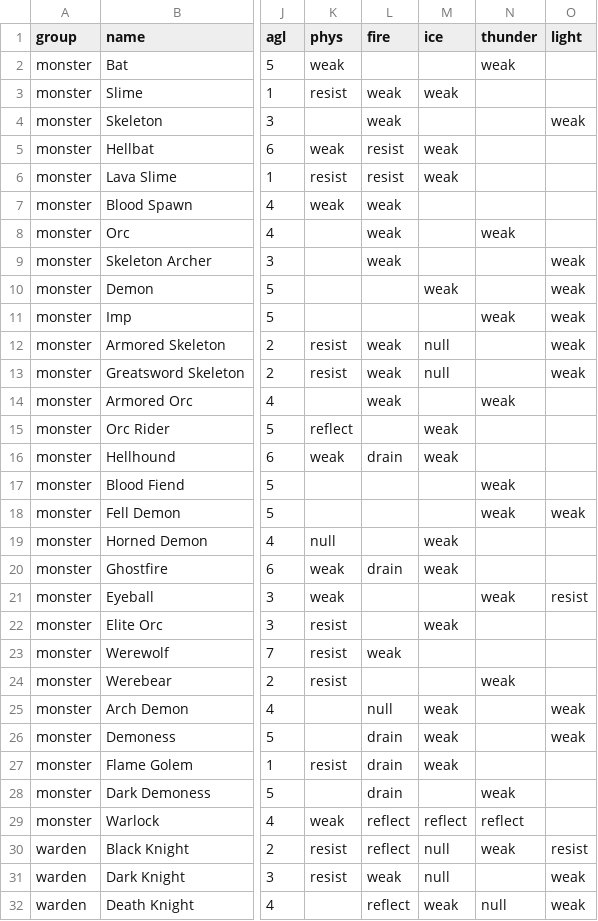
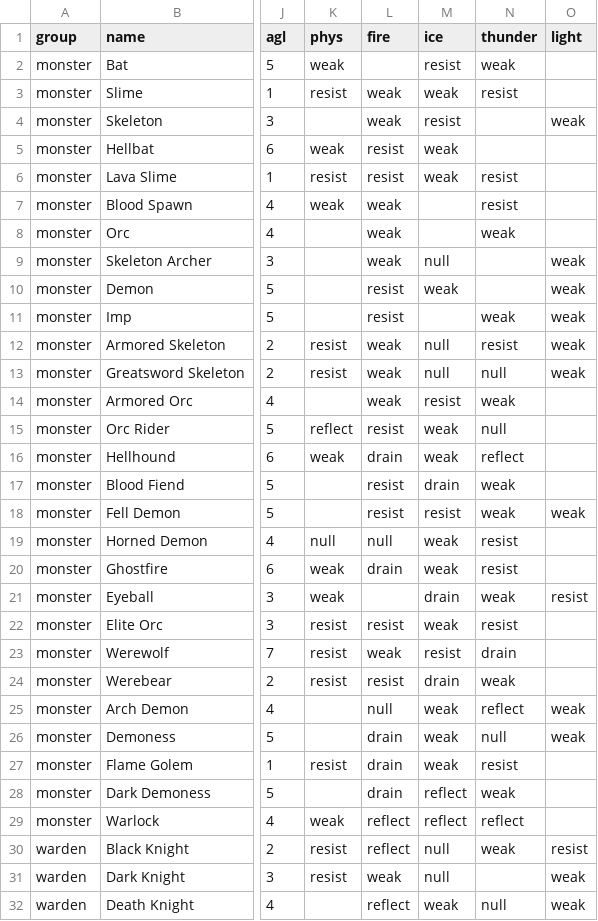
Before and after one commit to tausiftt5238/four-dragons-deep, a CSV file: data/monsters.csv, drawn as a sheet; only a part is shown, gaps mark what is left out; the diff names each change by its address in the sheet, - before the commit and + after, or states it on an @@ line.

```diff
--- a/data/monsters.csv
+++ b/data/monsters.csv
-M2 (ice): (empty)
+M2 (ice): resist
-N3 (thunder): (empty)
+N3 (thunder): resist
-M4 (ice): (empty)
+M4 (ice): resist
-N6:N7 (thunder): (empty)
+N6:N7 (thunder): resist
-M9 (ice): (empty)
+M9 (ice): null
-L10:L11 (fire): (empty)
+L10:L11 (fire): resist
-N12 (thunder): (empty)
+N12 (thunder): resist
-N13 (thunder): (empty)
+N13 (thunder): null
-M14 (ice): (empty)
+M14 (ice): resist
-L15 (fire): (empty)
+L15 (fire): resist
-N15 (thunder): (empty)
+N15 (thunder): null
-N16 (thunder): (empty)
+N16 (thunder): reflect
-L17:L18 (fire): (empty)
+L17:L18 (fire): resist
-M17 (ice): (empty)
+M17 (ice): drain
-M18 (ice): (empty)
+M18 (ice): resist
-L19 (fire): (empty)
+L19 (fire): null
-N19:N20 (thunder): (empty)
+N19:N20 (thunder): resist
-M21 (ice): (empty)
+M21 (ice): drain
-L22 (fire): (empty)
+L22 (fire): resist
-N22 (thunder): (empty)
+N22 (thunder): resist
-M23 (ice): (empty)
+M23 (ice): resist
-N23 (thunder): (empty)
+N23 (thunder): drain
-L24 (fire): (empty)
+L24 (fire): resist
-M24 (ice): (empty)
+M24 (ice): drain
-N25 (thunder): (empty)
+N25 (thunder): reflect
-N26 (thunder): (empty)
+N26 (thunder): null
-N27 (thunder): (empty)
+N27 (thunder): resist
-M28 (ice): (empty)
+M28 (ice): reflect
```
Also changed, not shown: 3 other files.
